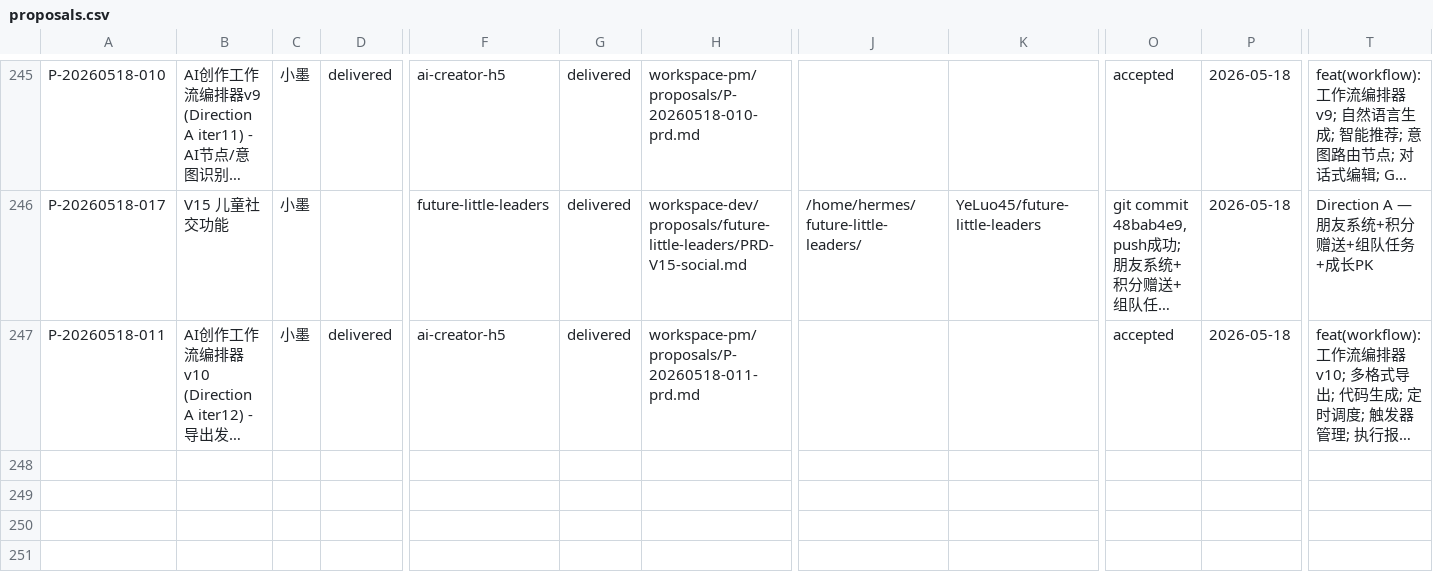
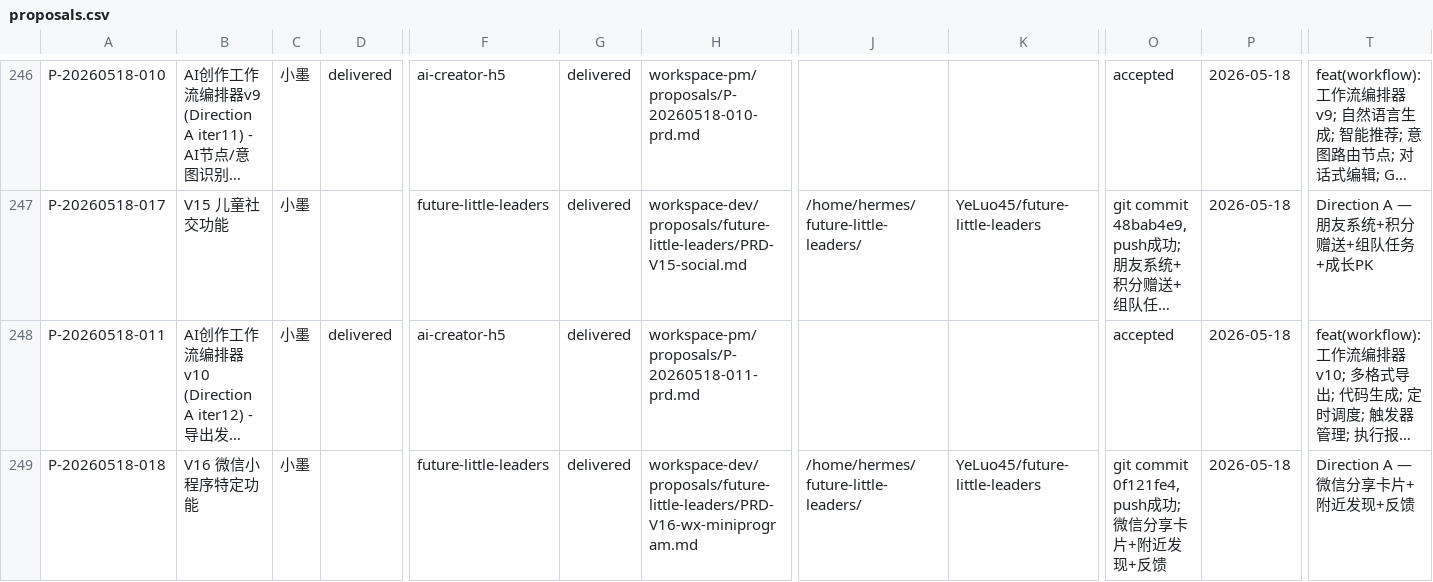
Before and after one commit to YeLuo45/proposals-document, a CSV file: proposals.csv, drawn as a sheet; only a part is shown, gaps mark what is left out; long unchanged cells end in …; rows hold the shown columns only; the diff covers the shown part only; the diff names each change by its address in the sheet, - before the commit and + after, or states it on an @@ line.

```diff
--- a/proposals.csv
+++ b/proposals.csv
+row 249: P-20260518-018 | V16 微信小程序特定功能 | 小墨 |  | future-little-leaders | delivered | workspace-dev/proposals/future-little-leaders/PRD-V16-wx-miniprogram.md | /home/hermes/future-little-leaders/ | YeLuo45/future-little-leaders | git commit 0f121fe4, push成功; 微信分享卡片+附近发现+反馈 | 2026-05-18 | Direction A — 微信分享卡片+附近发现+反馈
```
Also changed, not shown: 2 added rows elsewhere in this file, 1 other file.
